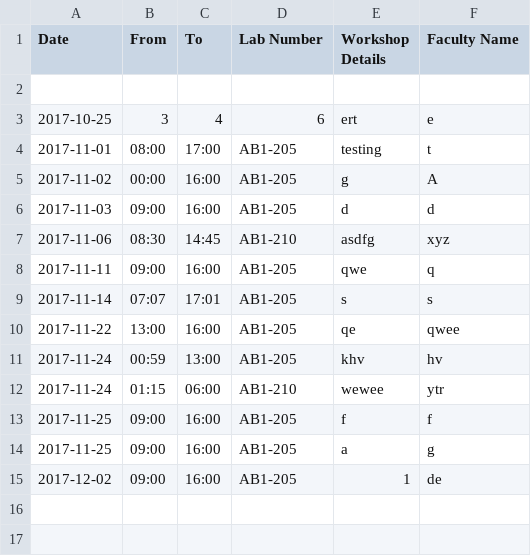
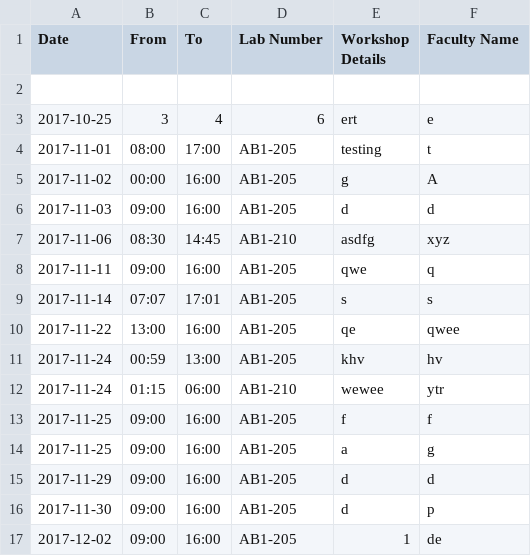
Before and after one commit to SudharshanNagarajan17/IWP, a CSV file: workshop-date.csv, drawn as a sheet.

```diff
--- a/workshop-date.csv
+++ b/workshop-date.csv
@@ -14,2 +14,4 @@ Date,From,To,"Lab Number","Workshop Details","Faculty Name"
 2017-11-25,09:00,16:00,AB1-205,a,g
+2017-11-29,09:00,16:00,AB1-205,d,d
+2017-11-30,09:00,16:00,AB1-205,d,p
 2017-12-02,09:00,16:00,AB1-205,1,de
```
Also changed, not shown: workshop-lno.csv, 3 other files.
